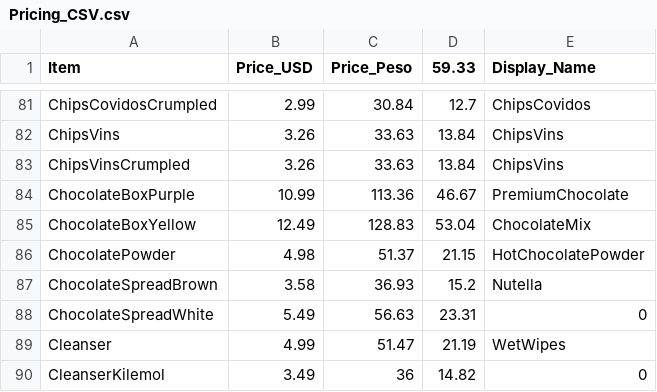
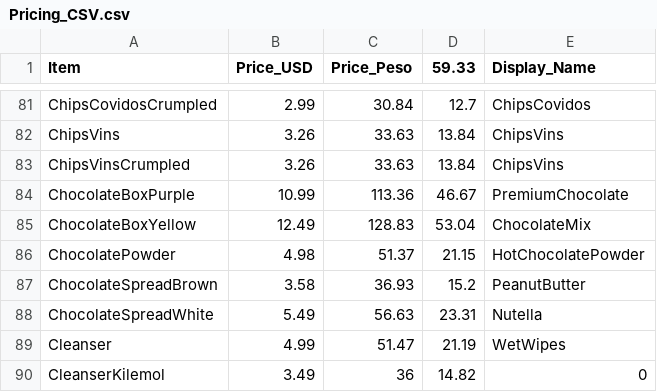
Before and after one commit to UWRealityLab/xrcapstone22wi-team4, a CSV file: GlobalGrocery/Assets/Resources/CSVs/Pricing_CSV.csv, drawn as a sheet; only a part is shown, gaps mark what is left out.

```diff
--- a/GlobalGrocery/Assets/Resources/CSVs/Pricing_CSV.csv
+++ b/GlobalGrocery/Assets/Resources/CSVs/Pricing_CSV.csv
@@ -86,4 +86,4 @@ ChocolateBoxYellow,12.49,128.83,53.04,ChocolateMix
 ChocolatePowder,4.98,51.37,21.15,HotChocolatePowder
-ChocolateSpreadBrown,3.58,36.93,15.2,Nutella
-ChocolateSpreadWhite,5.49,56.63,23.31,0
+ChocolateSpreadBrown,3.58,36.93,15.2,PeanutButter
+ChocolateSpreadWhite,5.49,56.63,23.31,Nutella
 Cleanser,4.99,51.47,21.19,WetWipes
```
Also changed, not shown: 14 other files.
